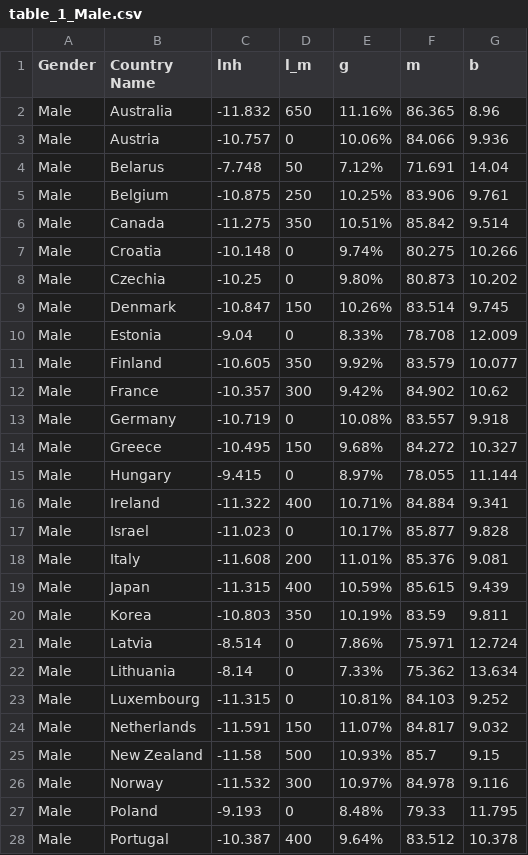
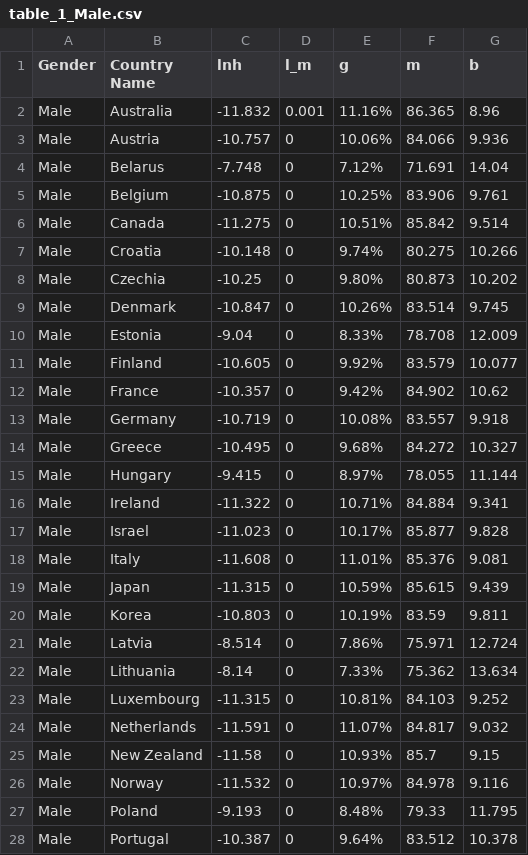
Before and after one commit to asosnovsky/Longevity-Risk-adjusted-Global-Age, a CSV file: data/02_paper_tables/table_1_Male.csv, drawn as a sheet; only a part is shown; the diff covers the shown part only.

```diff
--- a/data/02_paper_tables/table_1_Male.csv
+++ b/data/02_paper_tables/table_1_Male.csv
@@ -1,21 +1,21 @@
 Gender,Country Name,lnh,l_m,g,m,b
-Male,Australia,-11.832,650,11.16%,86.365,8.96
+Male,Australia,-11.832,0.001,11.16%,86.365,8.96
 Male,Austria,-10.757,0,10.06%,84.066,9.936
-Male,Belarus,-7.748,50,7.12%,71.691,14.04
-Male,Belgium,-10.875,250,10.25%,83.906,9.761
-Male,Canada,-11.275,350,10.51%,85.842,9.514
+Male,Belarus,-7.748,0,7.12%,71.691,14.04
+Male,Belgium,-10.875,0,10.25%,83.906,9.761
+Male,Canada,-11.275,0,10.51%,85.842,9.514
 Male,Croatia,-10.148,0,9.74%,80.275,10.266
 Male,Czechia,-10.25,0,9.80%,80.873,10.202
-Male,Denmark,-10.847,150,10.26%,83.514,9.745
+Male,Denmark,-10.847,0,10.26%,83.514,9.745
 Male,Estonia,-9.04,0,8.33%,78.708,12.009
-Male,Finland,-10.605,350,9.92%,83.579,10.077
-Male,France,-10.357,300,9.42%,84.902,10.62
+Male,Finland,-10.605,0,9.92%,83.579,10.077
+Male,France,-10.357,0,9.42%,84.902,10.62
 Male,Germany,-10.719,0,10.08%,83.557,9.918
-Male,Greece,-10.495,150,9.68%,84.272,10.327
+Male,Greece,-10.495,0,9.68%,84.272,10.327
 Male,Hungary,-9.415,0,8.97%,78.055,11.144
-Male,Ireland,-11.322,400,10.71%,84.884,9.341
+Male,Ireland,-11.322,0,10.71%,84.884,9.341
 Male,Israel,-11.023,0,10.17%,85.877,9.828
-Male,Italy,-11.608,200,11.01%,85.376,9.081
-Male,Japan,-11.315,400,10.59%,85.615,9.439
-Male,Korea,-10.803,350,10.19%,83.59,9.811
+Male,Italy,-11.608,0,11.01%,85.376,9.081
+Male,Japan,-11.315,0,10.59%,85.615,9.439
+Male,Korea,-10.803,0,10.19%,83.59,9.811
 Male,Latvia,-8.514,0,7.86%,75.971,12.724
@@ -23,6 +23,6 @@ Male,Lithuania,-8.14,0,7.33%,75.362,13.634
 Male,Luxembourg,-11.315,0,10.81%,84.103,9.252
-Male,Netherlands,-11.591,150,11.07%,84.817,9.032
-Male,New Zealand,-11.58,500,10.93%,85.7,9.15
-Male,Norway,-11.532,300,10.97%,84.978,9.116
+Male,Netherlands,-11.591,0,11.07%,84.817,9.032
+Male,New Zealand,-11.58,0,10.93%,85.7,9.15
+Male,Norway,-11.532,0,10.97%,84.978,9.116
 Male,Poland,-9.193,0,8.48%,79.33,11.795
-Male,Portugal,-10.387,400,9.64%,83.512,10.378
+Male,Portugal,-10.387,0,9.64%,83.512,10.378
```
Also changed, not shown: 7 edited cells elsewhere in this file, data/02_paper_tables/table_1_Female.csv, data/02_paper_tables/table_1_Total.csv, 5 other files.
